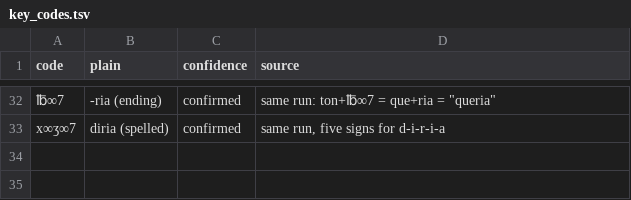
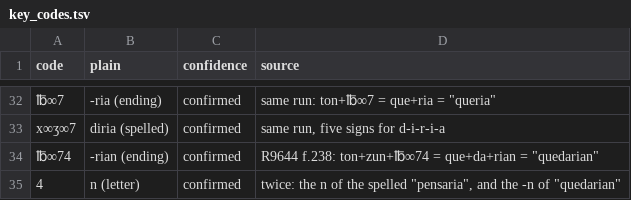
Before and after one commit to arya1515/cyphersolver, a TSV file: lopehurtado/key_codes.tsv, drawn as a sheet; only a part is shown, gaps mark what is left out; the diff names each change by its address in the sheet, - before the commit and + after, or states it on an @@ line.

```diff
--- a/lopehurtado/key_codes.tsv
+++ b/lopehurtado/key_codes.tsv
+row 34: ℔∞74 | -rian (ending) | confirmed | R9644 f.238: ton+zun+℔∞74 = que+da+rian = "quedarian"
+row 35: 4 | n (letter) | confirmed | twice: the n of the spelled "pensaria", and the -n of "quedarian"
```
Also changed, not shown: 2 other files.
